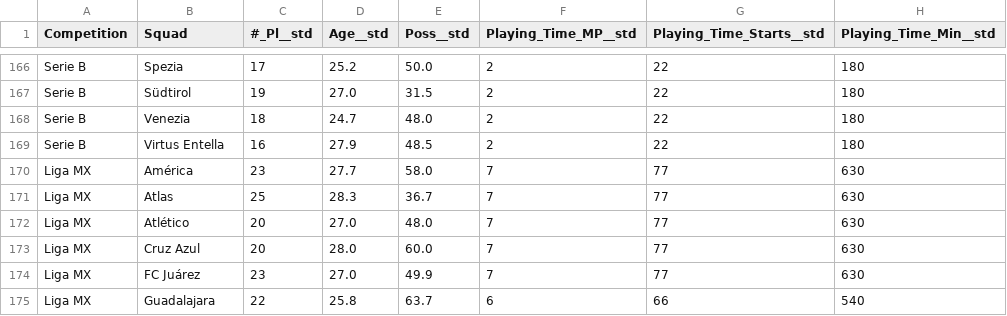
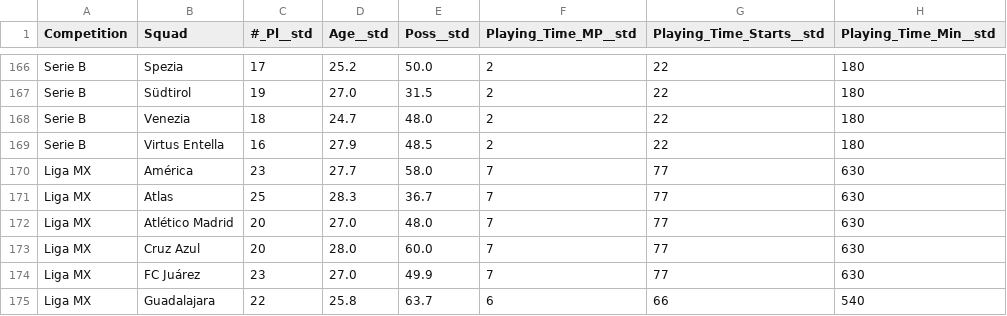
Before and after one commit to football-labs/Fotball-labs, a CSV file: data/join_teams_salaries.csv, drawn as a sheet; only a part is shown, gaps mark what is left out; the diff names each change by its address in the sheet, - before the commit and + after, or states it on an @@ line.

```diff
--- a/data/join_teams_salaries.csv
+++ b/data/join_teams_salaries.csv
-B172 (Squad): Atlético
+B172 (Squad): Atlético Madrid
```
